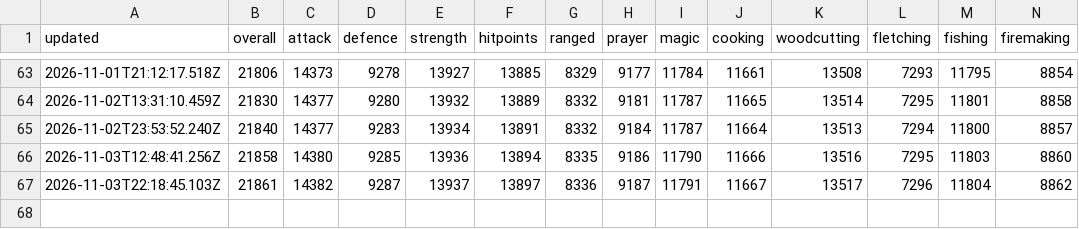
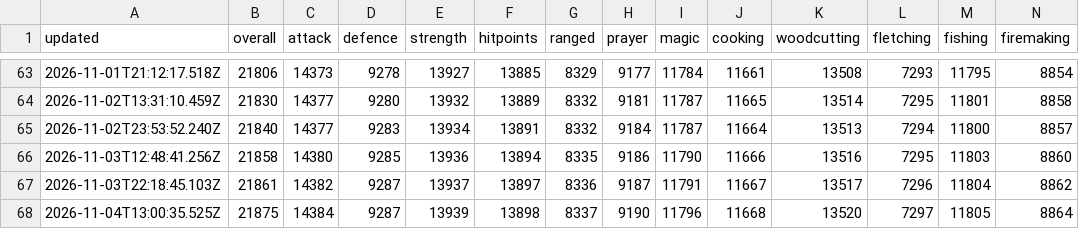
Before and after one commit to im-hari-potter/planner-plus, a CSV file: totals-history.csv, drawn as a sheet; only a part is shown, gaps mark what is left out; rows hold the shown columns only; the diff names each change by its address in the sheet, - before the commit and + after, or states it on an @@ line.

```diff
--- a/totals-history.csv
+++ b/totals-history.csv
+row 68: 2026-11-04T13:00:35.525Z | 21875 | 14384 | 9287 | 13939 | 13898 | 8337 | 9190 | 11796 | 11668 | 13520 | 7297 | 11805 | 8864
```
Also changed, not shown: 1 other file.
